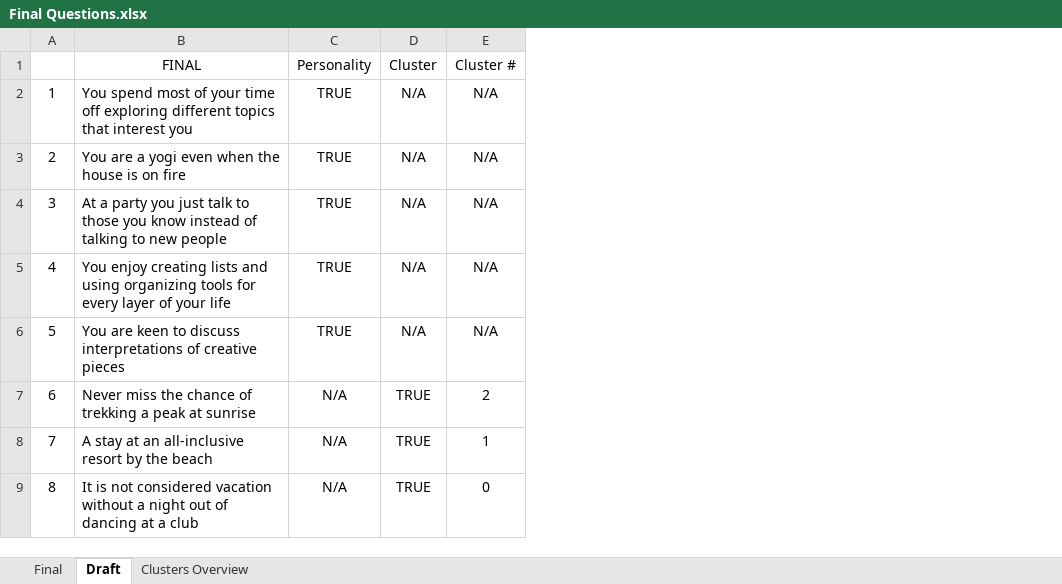
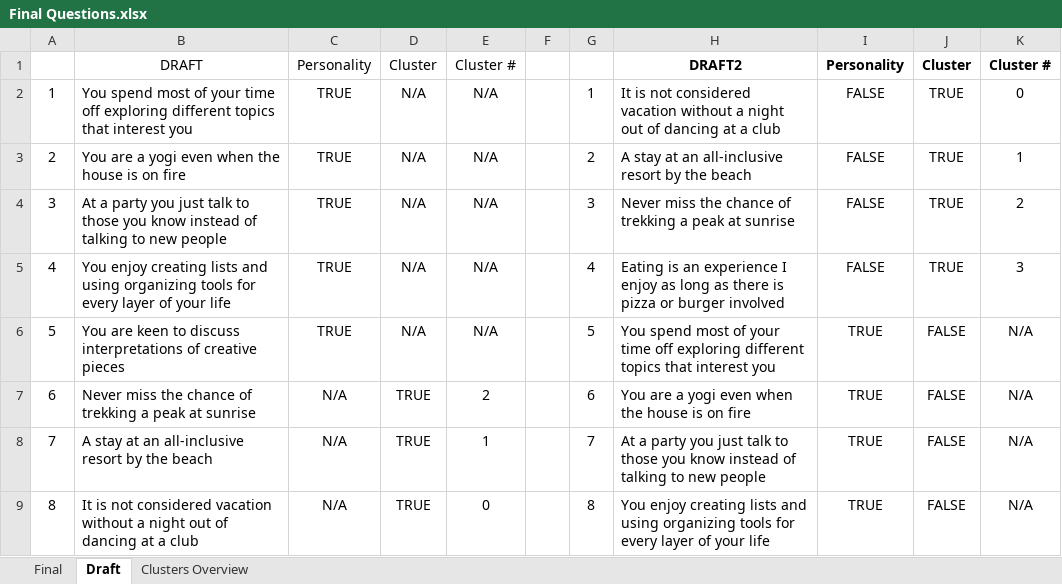
Before and after one commit to juanitacosmica/FinalProject_RoadTrippr, an Excel workbook: Final Questions/Final Questions.xlsx, sheet Draft, drawn as a sheet; only a part is shown; values as stored, in another font and other column widths than the file's, no borders; charts and pictures not drawn; the diff names each change by its address in the sheet, - before the commit and + after, or states it on an @@ line.

```diff
--- a/Final Questions/Final Questions.xlsx (sheet Draft)
+++ b/Final Questions/Final Questions.xlsx (sheet Draft)
+column F, empty
+column G, rows 2-9: 1 | 2 | 3 | 4 | 5 | 6 | 7 | 8
+column H, rows 1-9: DRAFT2 | It is not considered vacation without a night out of dancing at a club | A stay at an all-inclusive resort by the beach | Never miss the chance of trekking a peak at sunrise | Eating is an experience I enjoy as long as there is pizza or burger involved | You spend most of your time off exploring different topics that interest you | You are a yogi even when the house is on fire | At a party you just talk to those you know instead of talking to new people | You enjoy creating lists and using organizing tools for every layer of your life
+column I, rows 1-9: Personality | FALSE | FALSE | FALSE | FALSE | TRUE | TRUE | TRUE | TRUE
+column J, rows 1-9: Cluster | TRUE | TRUE | TRUE | TRUE | FALSE | FALSE | FALSE | FALSE
+column K, rows 1-9: Cluster # | 0 | 1 | 2 | 3 | N/A | N/A | N/A | N/A
-B1: FINAL
+B1: DRAFT
```
Also changed, not shown: sheet Final, sheet Clusters Overview, charts or pictures.
